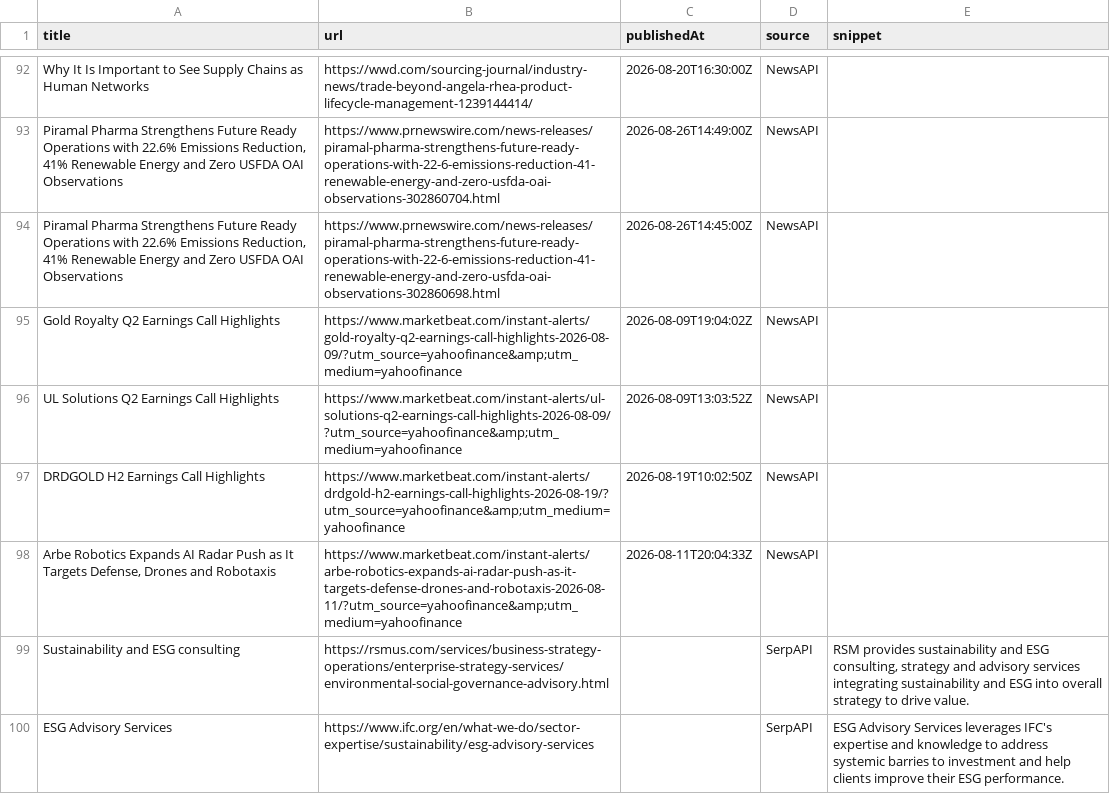
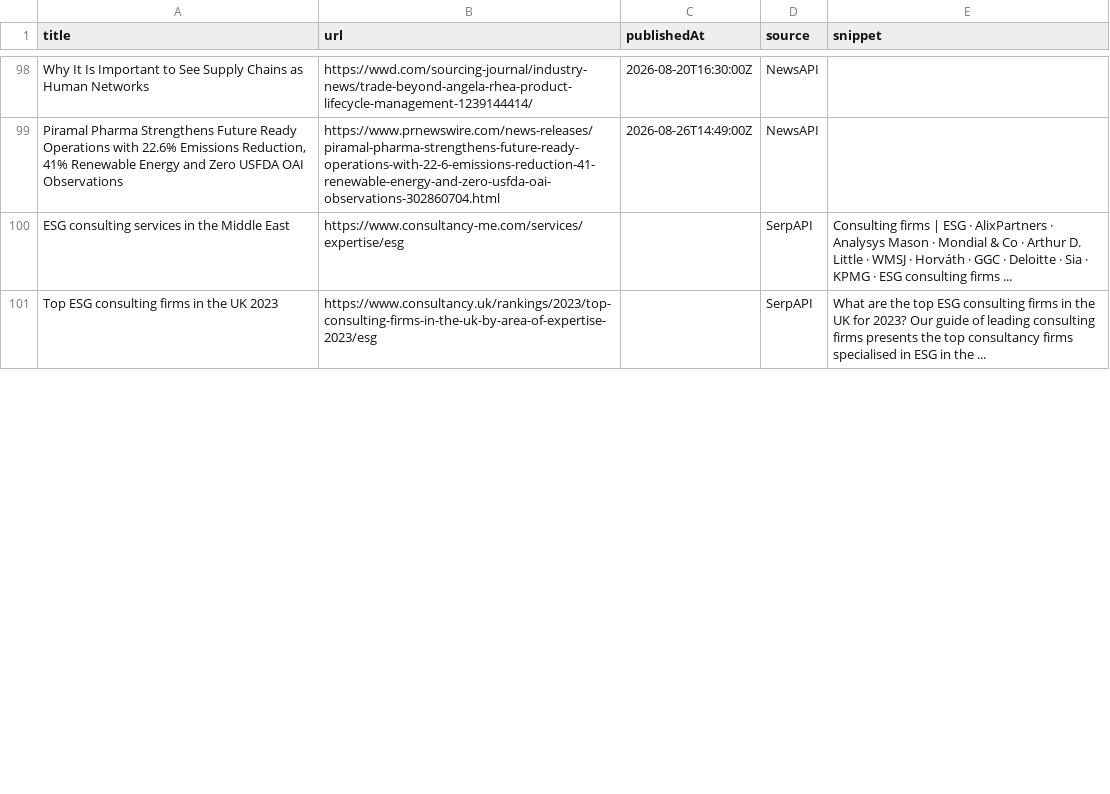
Before and after one commit to media-stack/gb2b-lead-finder, a CSV file: gb2b_leads.csv, drawn as a sheet; only a part is shown, gaps mark what is left out; removed rows and columns are numbered as before the commit, all else as after; the diff covers the shown part only; the diff names each change by its address in the sheet, - before the commit and + after, or states it on an @@ line.

```diff
--- a/gb2b_leads.csv
+++ b/gb2b_leads.csv
-row 94: Piramal Pharma Strengthens Future Ready Operations with 22.6% Emissions Reduction, 41% Renewable Energy and Zero USFDA OAI Observations | https://www.prnewswire.com/news-releases/piramal-pharma-strengthens-future-ready-operations-with-22-6-emissions-reduction-41-renewable-energy-and-zero-usfda-oai-observations-302860698.html | 2026-08-26T14:45:00Z | NewsAPI
-row 95: Gold Royalty Q2 Earnings Call Highlights | https://www.marketbeat.com/instant-alerts/gold-royalty-q2-earnings-call-highlights-2026-08-09/?utm_source=yahoofinance&amp;utm_medium=yahoofinance | 2026-08-09T19:04:02Z | NewsAPI
-row 96: UL Solutions Q2 Earnings Call Highlights | https://www.marketbeat.com/instant-alerts/ul-solutions-q2-earnings-call-highlights-2026-08-09/?utm_source=yahoofinance&amp;utm_medium=yahoofinance | 2026-08-09T13:03:52Z | NewsAPI
-row 97: DRDGOLD H2 Earnings Call Highlights | https://www.marketbeat.com/instant-alerts/drdgold-h2-earnings-call-highlights-2026-08-19/?utm_source=yahoofinance&amp;utm_medium=yahoofinance | 2026-08-19T10:02:50Z | NewsAPI
-row 98: Arbe Robotics Expands AI Radar Push as It Targets Defense, Drones and Robotaxis | https://www.marketbeat.com/instant-alerts/arbe-robotics-expands-ai-radar-push-as-it-targets-defense-drones-and-robotaxis-2026-08-11/?utm_source=yahoofinance&amp;utm_medium=yahoofinance | 2026-08-11T20:04:33Z | NewsAPI
-row 99: Sustainability and ESG consulting | https://rsmus.com/services/business-strategy-operations/enterprise-strategy-services/environmental-social-governance-advisory.html |  | SerpAPI | RSM provides sustainability and ESG consulting, strategy and advisory services integrating sustainability and ESG into overall strategy to drive value.
-row 100: ESG Advisory Services | https://www.ifc.org/en/what-we-do/sector-expertise/sustainability/esg-advisory-services |  | SerpAPI | ESG Advisory Services leverages IFC's expertise and knowledge to address systemic barries to investment and help clients improve their ESG performance.
+row 100: ESG consulting services in the Middle East | https://www.consultancy-me.com/services/expertise/esg |  | SerpAPI | Consulting firms | ESG · AlixPartners · Analysys Mason · Mondial & Co · Arthur D. Little · WMSJ · Horváth · GGC · Deloitte · Sia · KPMG · ESG consulting firms ...
+row 101: Top ESG consulting firms in the UK 2023 | https://www.consultancy.uk/rankings/2023/top-consulting-firms-in-the-uk-by-area-of-expertise-2023/esg |  | SerpAPI | What are the top ESG consulting firms in the UK for 2023? Our guide of leading consulting firms presents the top consultancy firms specialised in ESG in the ...
```
Also changed, not shown: 8 added rows, 2 removed rows, 1 moved row and 13 edited cells elsewhere in this file.
